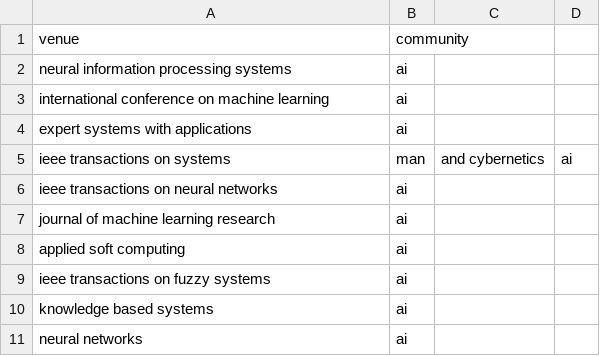
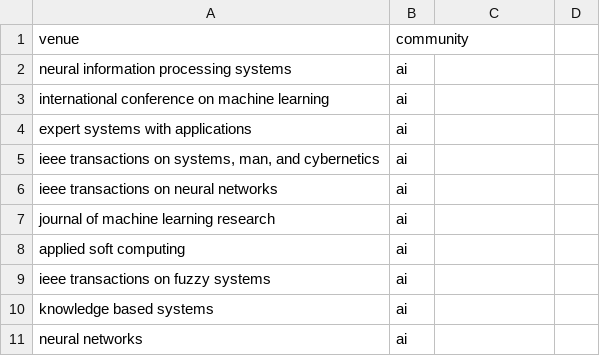
Before and after one commit to Qi1122/csCommunities, a CSV file: python/communities.csv, drawn as a sheet; removed rows and columns are numbered as before the commit, all else as after; the diff names each change by its address in the sheet, - before the commit and + after, or states it on an @@ line.

Commit message:
added communities to graph, fixed initgraph problems

```diff
--- a/python/communities.csv
+++ b/python/communities.csv
-row 5: ieee transactions on systems | man | and cybernetics | ai
+row 5: ieee transactions on systems, man, and cybernetics | ai
```
Also changed, not shown: 3 other files.
